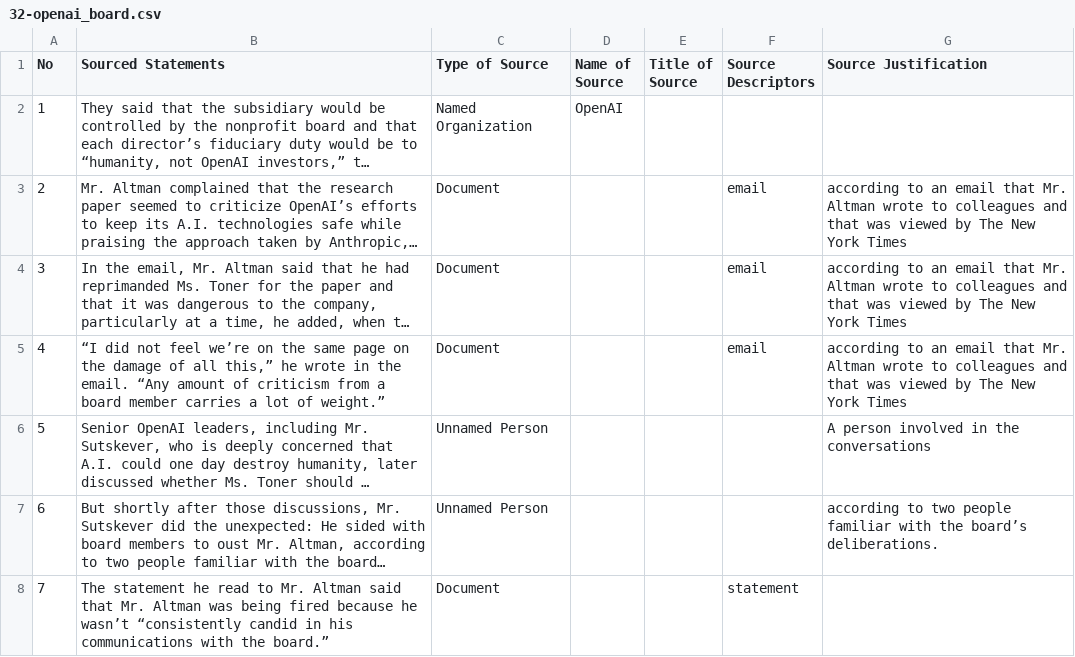
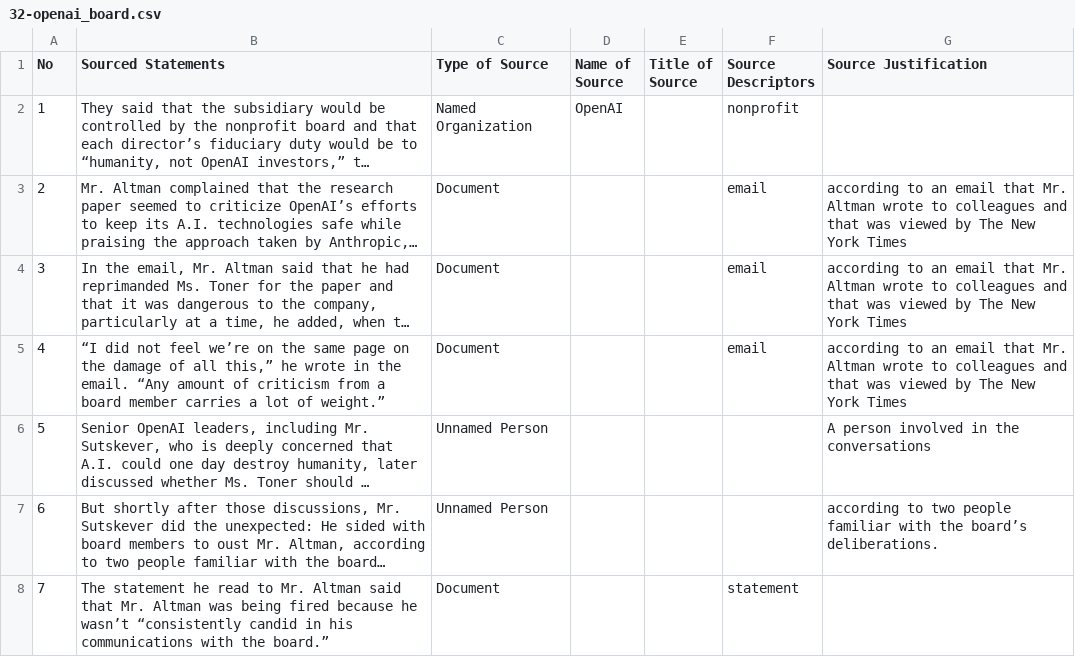
Before and after one commit to MarkkulaCenterJMEthics/llms-journ-sourcing, a CSV file: benchmarking/GT data/GT-2026/32-openai_board.csv, drawn as a sheet; only a part is shown; long unchanged cells end in …; the diff names each change by its address in the sheet, - before the commit and + after, or states it on an @@ line.

```diff
--- a/benchmarking/GT data/GT-2026/32-openai_board.csv
+++ b/benchmarking/GT data/GT-2026/32-openai_board.csv
-F2 (Source Descriptors): (empty)
+F2 (Source Descriptors): nonprofit
```
Also changed, not shown: 1 other file.
